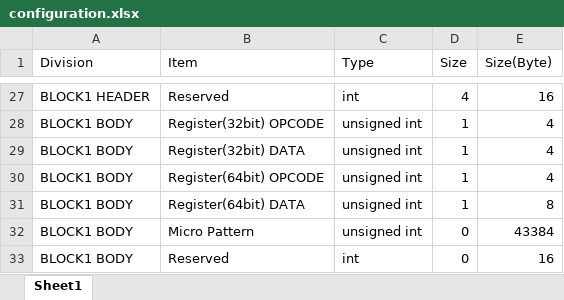
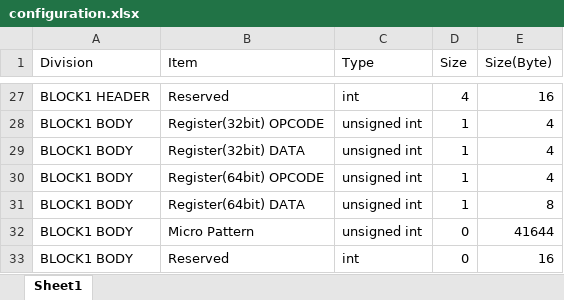
Before and after one commit to gusdnr9875/Pattern-Viewer, an Excel workbook: configuration.xlsx, sheet Sheet1, drawn as a sheet; only a part is shown, gaps mark what is left out; values as stored, in another font and other column widths than the file's, no borders; the diff names each change by its address in the sheet, - before the commit and + after, or states it on an @@ line.

```diff
--- a/configuration.xlsx (sheet Sheet1)
+++ b/configuration.xlsx (sheet Sheet1)
-E32 (Size(Byte)): 43384
+E32 (Size(Byte)): 41644
```
Also changed, not shown: 1 other file.
